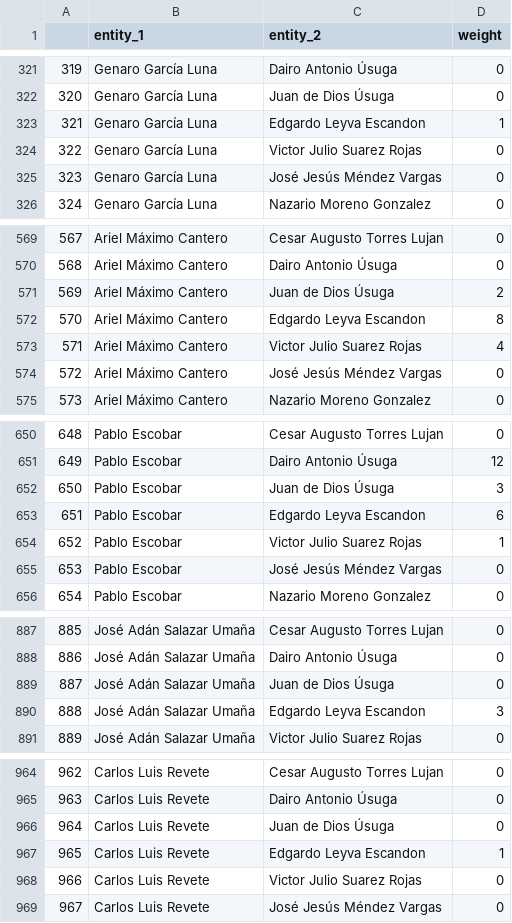
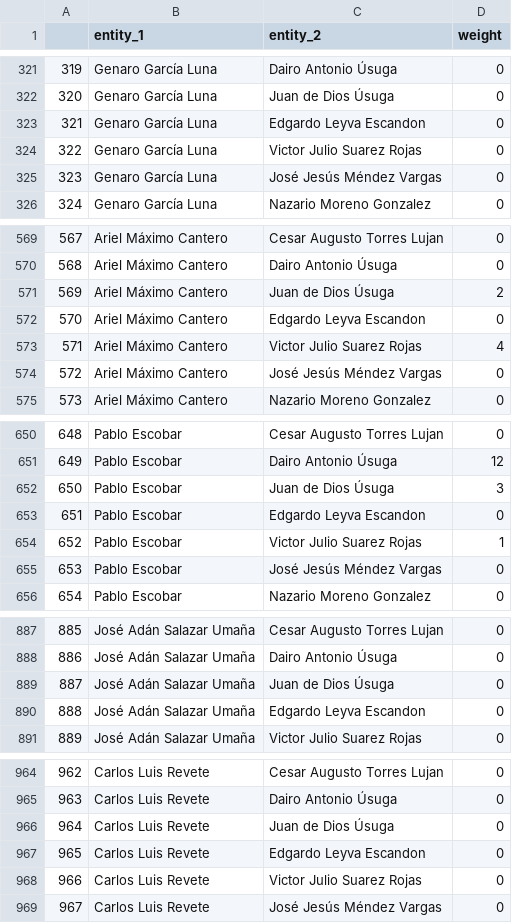
Before and after one commit to Fedebindi97/organized-crime-articles, a CSV file: _aux/Connections between individuals - alliances.csv, drawn as a sheet; only a part is shown, gaps mark what is left out; the diff covers the shown part only.

```diff
--- a/_aux/Connections between individuals - alliances.csv
+++ b/_aux/Connections between individuals - alliances.csv
@@ -322,3 +322,3 @@
 320,Genaro García Luna,Juan de Dios Úsuga,0
-321,Genaro García Luna,Edgardo Leyva Escandon,1
+321,Genaro García Luna,Edgardo Leyva Escandon,0
 322,Genaro García Luna,Victor Julio Suarez Rojas,0
@@ -571,3 +571,3 @@
 569,Ariel Máximo Cantero,Juan de Dios Úsuga,2
-570,Ariel Máximo Cantero,Edgardo Leyva Escandon,8
+570,Ariel Máximo Cantero,Edgardo Leyva Escandon,0
 571,Ariel Máximo Cantero,Victor Julio Suarez Rojas,4
@@ -652,3 +652,3 @@
 650,Pablo Escobar,Juan de Dios Úsuga,3
-651,Pablo Escobar,Edgardo Leyva Escandon,6
+651,Pablo Escobar,Edgardo Leyva Escandon,0
 652,Pablo Escobar,Victor Julio Suarez Rojas,1
@@ -889,3 +889,3 @@
 887,José Adán Salazar Umaña,Juan de Dios Úsuga,0
-888,José Adán Salazar Umaña,Edgardo Leyva Escandon,3
+888,José Adán Salazar Umaña,Edgardo Leyva Escandon,0
 889,José Adán Salazar Umaña,Victor Julio Suarez Rojas,0
@@ -966,3 +966,3 @@
 964,Carlos Luis Revete,Juan de Dios Úsuga,0
-965,Carlos Luis Revete,Edgardo Leyva Escandon,1
+965,Carlos Luis Revete,Edgardo Leyva Escandon,0
 966,Carlos Luis Revete,Victor Julio Suarez Rojas,0
```
Also changed, not shown: 42 edited cells elsewhere in this file, 19 other files.
